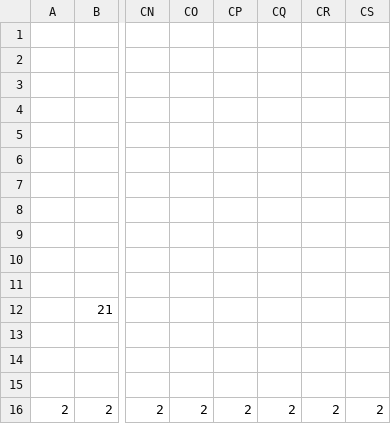
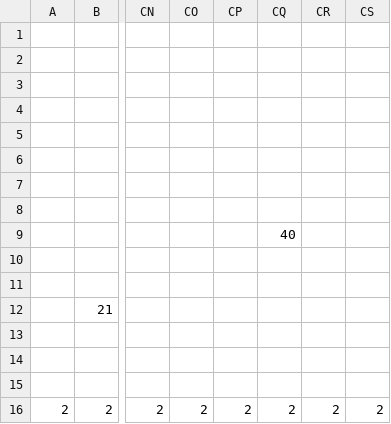
Before and after one commit to nguyennminhphong/cs102, a CSV file: data/levels/11.csv, drawn as a sheet; only a part is shown, gaps mark what is left out; the diff names each change by its address in the sheet, - before the commit and + after, or states it on an @@ line.

```diff
--- a/data/levels/11.csv
+++ b/data/levels/11.csv
-CQ9: (empty)
+CQ9: 40
```
Also changed, not shown: data/levels/14.csv, 5 other files.
